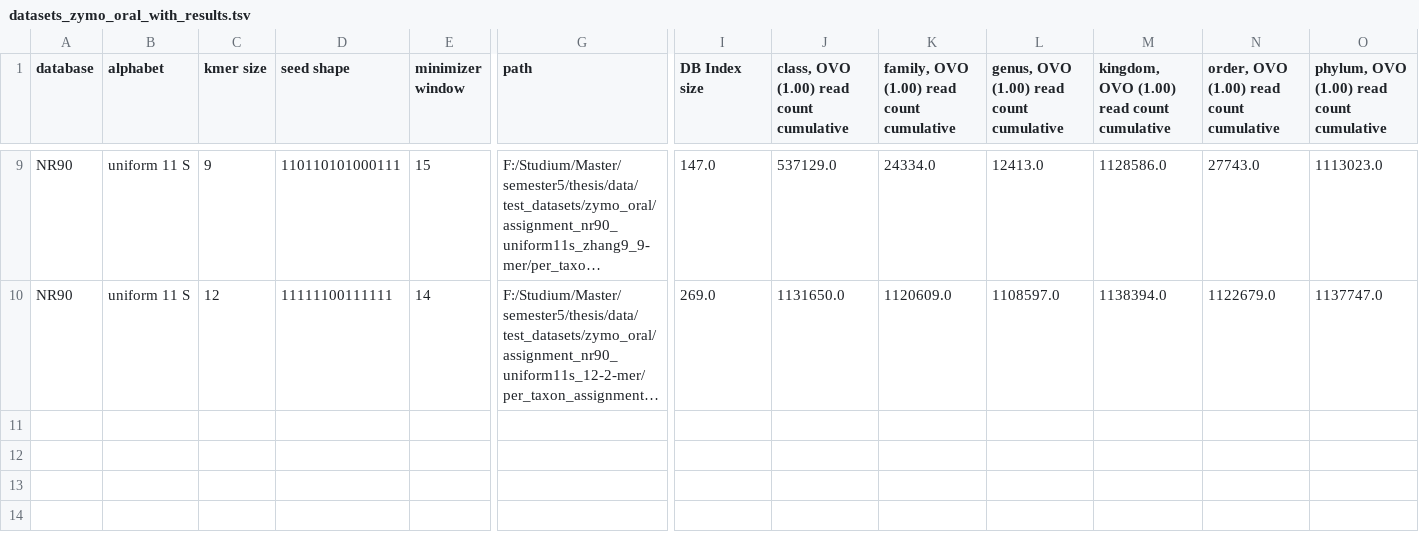
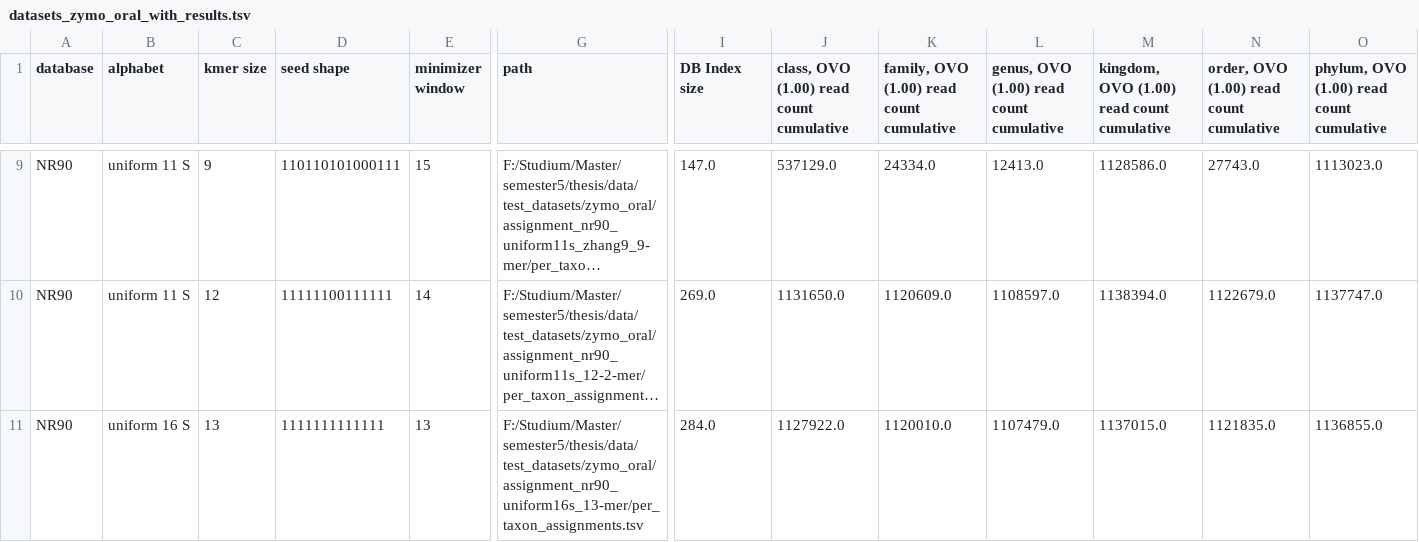
Before and after one commit to husonlab/diamer1, a TSV file: src/python/datasets_zymo_oral_with_results.tsv, drawn as a sheet; only a part is shown, gaps mark what is left out; long unchanged cells end in …; rows hold the shown columns only; the diff names each change by its address in the sheet, - before the commit and + after, or states it on an @@ line.

Commit message:
added some data to the plots.

```diff
--- a/src/python/datasets_zymo_oral_with_results.tsv
+++ b/src/python/datasets_zymo_oral_with_results.tsv
+row 11: NR90 | uniform 16 S | 13 | 1111111111111 | 13 | F:/Studium/Master/semester5/thesis/data/test_datasets/zymo_oral/assignment_nr90_uniform16s_13-mer/per_taxon_assignments.tsv | 284.0 | 1127922.0 | 1120010.0 | 1107479.0 | 1137015.0 | 1121835.0 | 1136855.0
```
Also changed, not shown: src/python/datasets_zymo_log.tsv, src/python/datasets_zymo_log_with_results.tsv, 4 other files.
